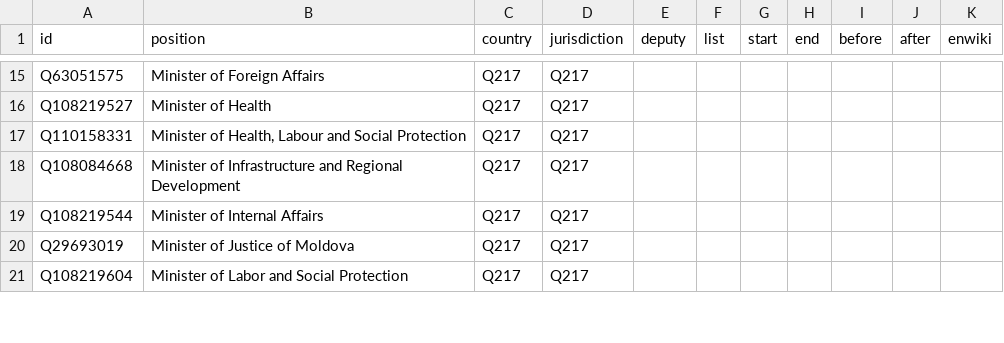
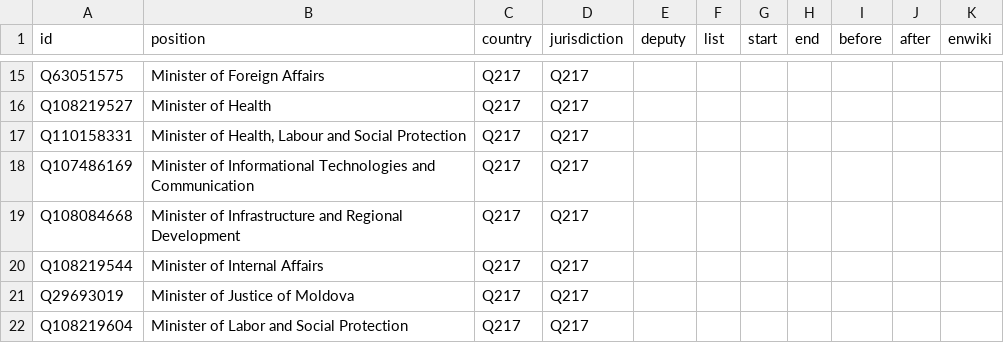
Before and after one commit to every-politician-scrapers/moldova-ministers, a CSV file: html/positions.csv, drawn as a sheet; only a part is shown, gaps mark what is left out; the diff names each change by its address in the sheet, - before the commit and + after, or states it on an @@ line.

```diff
--- a/html/positions.csv
+++ b/html/positions.csv
+row 18: Q107486169 | Minister of Informational Technologies and Communication | Q217 | Q217
```
Also changed, not shown: html/current.csv, html/holders21.csv, 1 other file.
